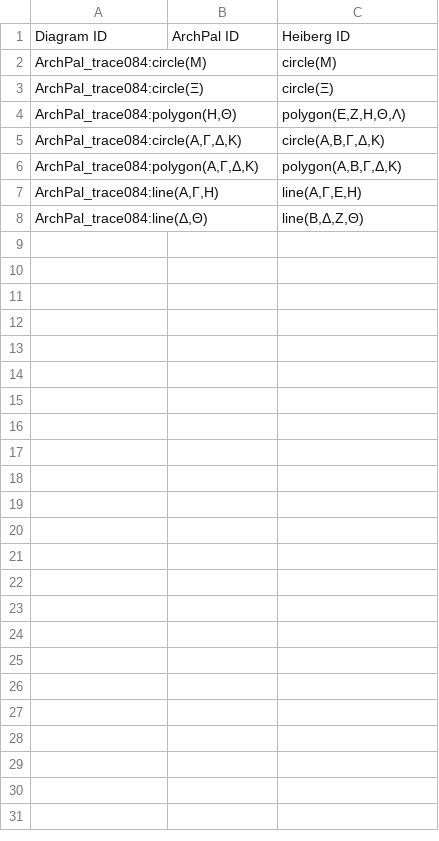
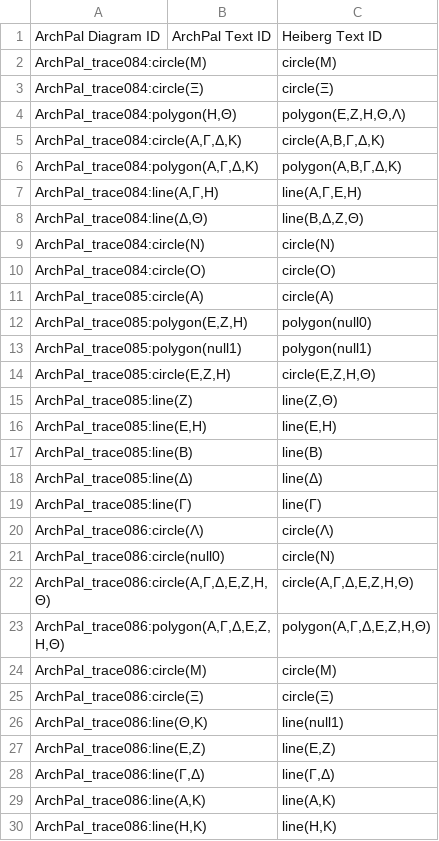
Before and after one commit to DocTaz/archimedes-hc, a CSV file: collections/ArchPal_diagram-to-text.csv, drawn as a sheet.

Commit message:
Adding through ArchPal_trace086

```diff
--- a/collections/ArchPal_diagram-to-text.csv
+++ b/collections/ArchPal_diagram-to-text.csv
@@ -1,2 +1,2 @@
-Diagram ID, ArchPal ID, Heiberg ID
+ArchPal Diagram ID, ArchPal Text ID, Heiberg Text ID
 "ArchPal_trace084:circle(Μ)","","circle(Μ)"
@@ -8 +8,23 @@ Diagram ID, ArchPal ID, Heiberg ID
 "ArchPal_trace084:line(Δ,Θ)","","line(Β,Δ,Ζ,Θ)"
+"ArchPal_trace084:circle(Ν)","","circle(Ν)"
+"ArchPal_trace084:circle(Ο)","","circle(Ο)"
+"ArchPal_trace085:circle(Α)","","circle(Α)"
+"ArchPal_trace085:polygon(Ε,Ζ,Η)","","polygon(null0)"
+"ArchPal_trace085:polygon(null1)","","polygon(null1)"
+"ArchPal_trace085:circle(Ε,Ζ,Η)","","circle(Ε,Ζ,Η,Θ)"
+"ArchPal_trace085:line(Ζ)","","line(Ζ,Θ)"
+"ArchPal_trace085:line(Ε,Η)","","line(Ε,Η)"
+"ArchPal_trace085:line(Β)","","line(Β)"
+"ArchPal_trace085:line(Δ)","","line(Δ)"
+"ArchPal_trace085:line(Γ)","","line(Γ)"
+"ArchPal_trace086:circle(Λ)","","circle(Λ)"
+"ArchPal_trace086:circle(null0)","","circle(Ν)"
+"ArchPal_trace086:circle(Α,Γ,Δ,Ε,Ζ,Η,Θ)","","circle(Α,Γ,Δ,Ε,Ζ,Η,Θ)"
+"ArchPal_trace086:polygon(Α,Γ,Δ,Ε,Ζ,Η,Θ)","","polygon(Α,Γ,Δ,Ε,Ζ,Η,Θ)"
+"ArchPal_trace086:circle(Μ)","","circle(Μ)"
+"ArchPal_trace086:circle(Ξ)","","circle(Ξ)"
+"ArchPal_trace086:line(Θ,Κ)","","line(null1)"
+"ArchPal_trace086:line(Ε,Ζ)","","line(Ε,Ζ)"
+"ArchPal_trace086:line(Γ,Δ)","","line(Γ,Δ)"
+"ArchPal_trace086:line(Α,Κ)","","line(Α,Κ)"
+"ArchPal_trace086:line(Η,Κ)","","line(Η,Κ)"
```
